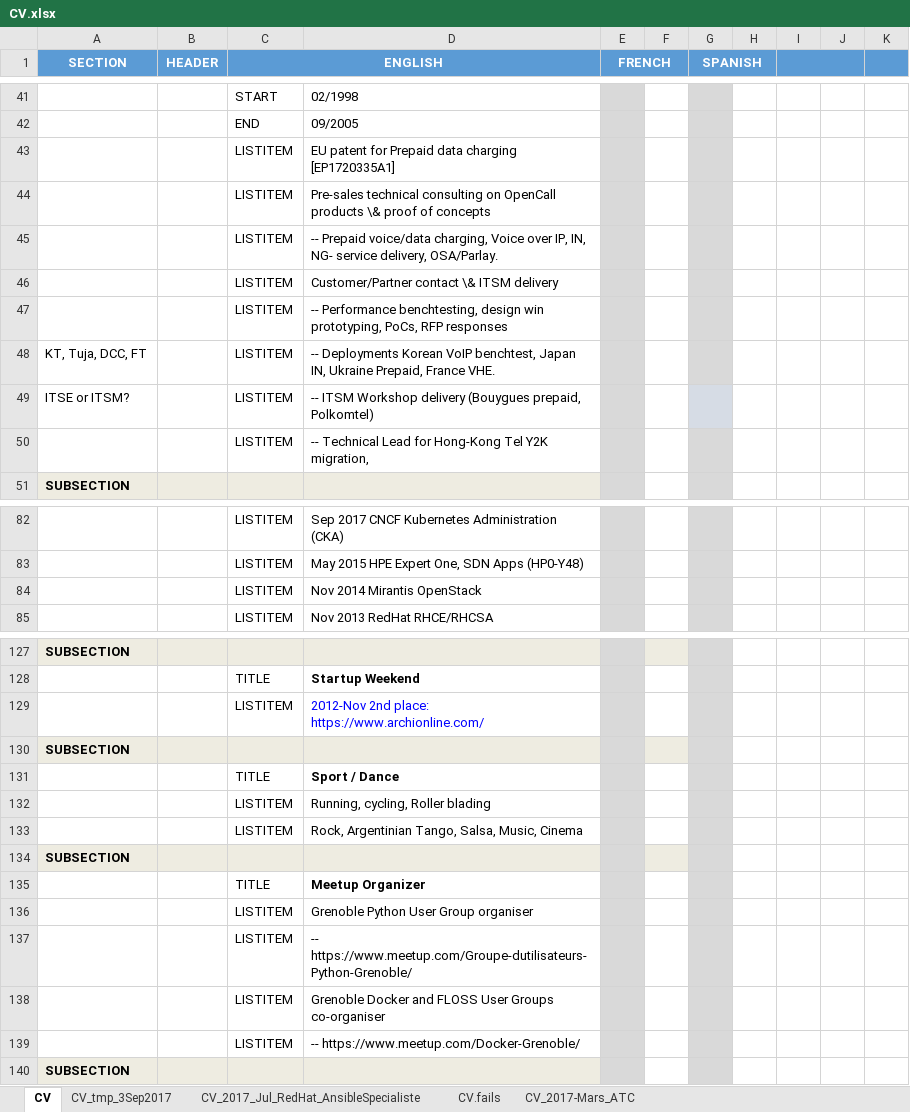
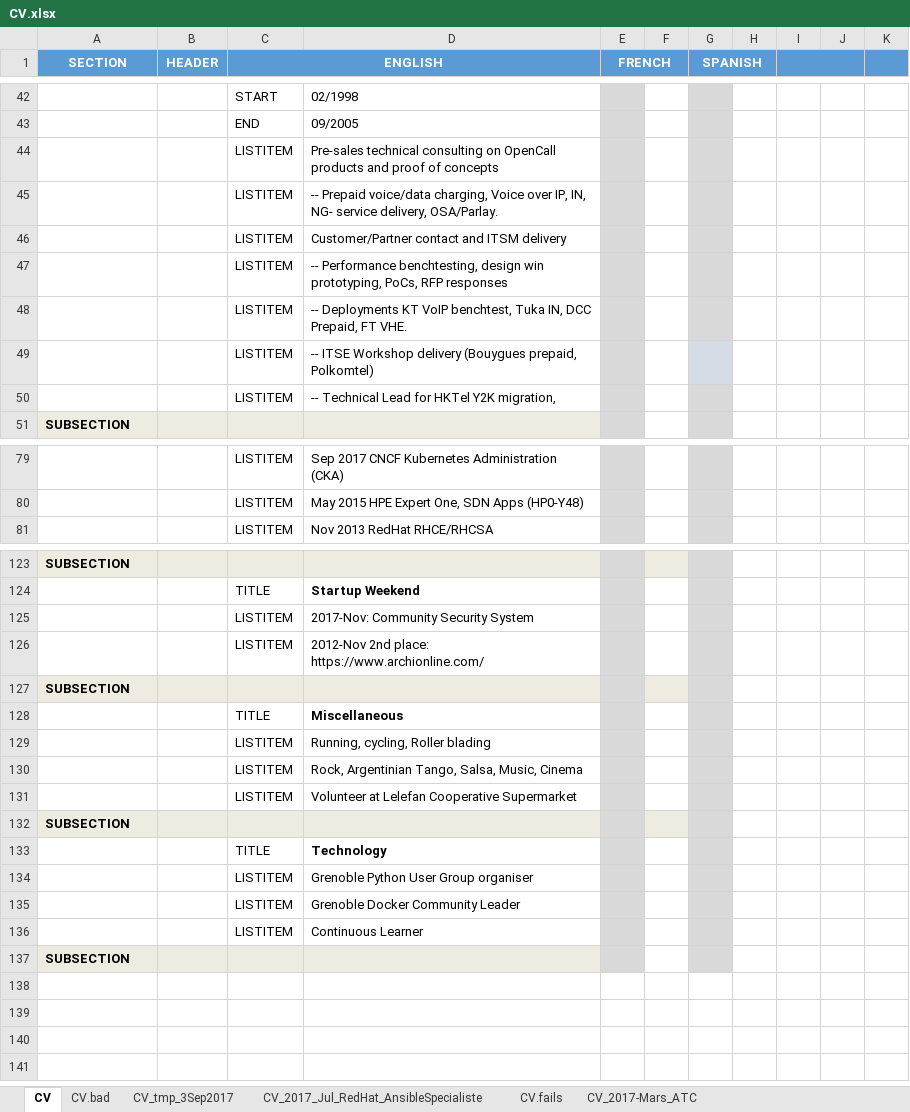
Before and after one commit to mjbright/mjbright.github.io, an Excel workbook: static/docs/src/CV.xlsx, sheet CV, drawn as a sheet; only a part is shown, gaps mark what is left out; values as stored, in another font and other column widths than the file's, no borders; removed rows and columns are numbered as before the commit, all else as after; the diff covers the shown part only; the diff names each change by its address in the sheet, - before the commit and + after, or states it on an @@ line.

Commit message:
Updated with LElefan, Docker Community Leader, ...

```diff
--- a/static/docs/src/CV.xlsx (sheet CV)
+++ b/static/docs/src/CV.xlsx (sheet CV)
+sheet tab: CV.bad
@@ row 43 moved to row 30: LISTITEM @@
-D44: …OpenCall products \& proof of…
+D44: …OpenCall products and proof of…
-D46: Customer/Partner contact \& ITSM delivery
+D46: Customer/Partner contact and ITSM delivery
-row 48: KT, Tuja, DCC, FT |  | LISTITEM | -- Deployments Korean VoIP benchtest, Japan IN, Ukraine Prepaid, France VHE.
+row 48:  |  | LISTITEM | -- Deployments KT VoIP benchtest, Tuka IN, DCC Prepaid, FT VHE.
-A49 (SECTION): ITSE or ITSM?
+A49 (SECTION): (empty)
-D49: -- ITSM Workshop delivery…
+D49: -- ITSE Workshop delivery…
-D50: …Lead for Hong-Kong Tel Y2K migration,
+D50: …Lead for HKTel Y2K migration,
-row 84:  |  | LISTITEM | Nov 2014 Mirantis OpenStack
+row 125:  |  | LISTITEM | 2017-Nov: Community Security System
-D126 text colour: #0000FF
+D126 text colour: black
-D128: Sport / Dance
+D128: Miscellaneous
+row 131:  |  | LISTITEM | Volunteer at Lelefan Cooperative Supermarket
-D133: Meetup Organizer
+D133: Technology
-row 137:  |  | LISTITEM | -- https://www.meetup.com/Groupe-dutilisateurs-Python-Grenoble/
-D135: Grenoble Docker and FLOSS User Groups co-organiser
+D135: Grenoble Docker Community Leader
-D136: -- https://www.meetup.com/Docker-Grenoble/
+D136: Continuous Learner
```
Also changed, not shown: 1 added row, 4 removed rows and 16 edited cells elsewhere in this sheet, 1 other file.
